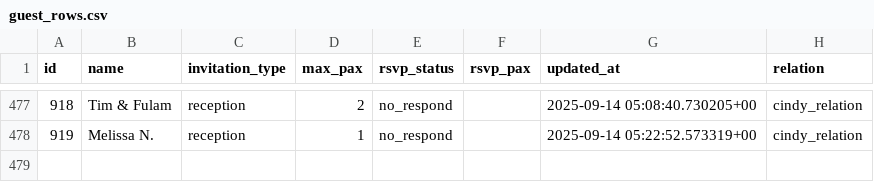
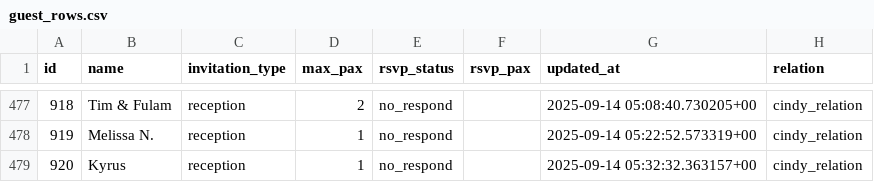
Before and after one commit to alfonski/wed-guest-helper, a CSV file: guest_rows.csv, drawn as a sheet; only a part is shown, gaps mark what is left out.

```diff
--- a/guest_rows.csv
+++ b/guest_rows.csv
@@ -478 +478,2 @@ id,name,invitation_type,max_pax,rsvp_status,rsvp_pax,updated_at,relation
 919,"Melissa N.",reception,1,no_respond,,"2025-09-14 05:22:52.573319+00",cindy_relation
+920,Kyrus,reception,1,no_respond,,"2025-09-14 05:32:32.363157+00",cindy_relation
```
